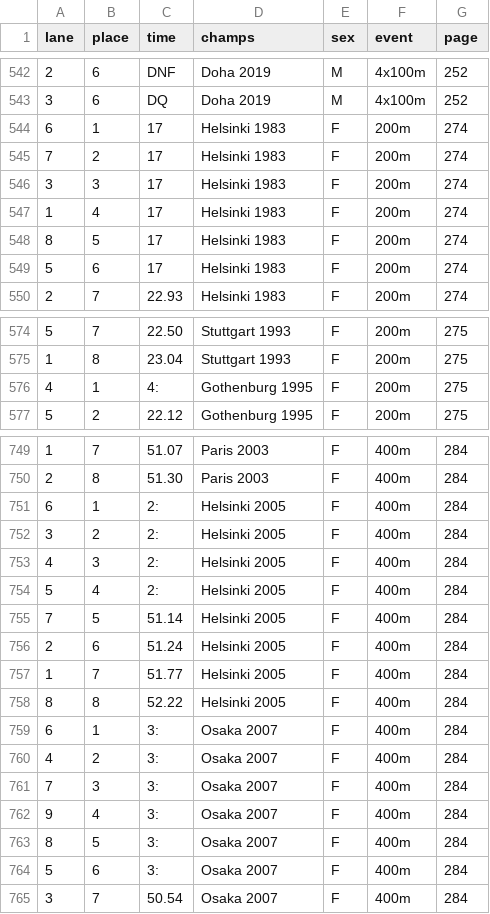
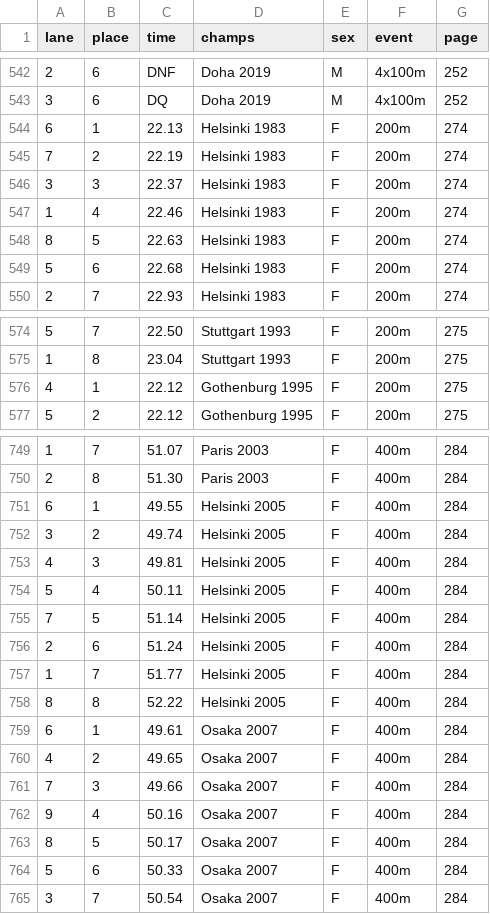
Before and after one commit to hpr/lanes, a CSV file: lanes.csv, drawn as a sheet; only a part is shown, gaps mark what is left out; the diff covers the shown part only.

Commit message:
filter long times

```diff
--- a/lanes.csv
+++ b/lanes.csv
@@ -543,8 +543,8 @@ lane,place,time,champs,sex,event,page
 3,6,DQ,Doha 2019,M,4x100m,252
-6,1,17,Helsinki 1983,F,200m,274
-7,2,17,Helsinki 1983,F,200m,274
-3,3,17,Helsinki 1983,F,200m,274
-1,4,17,Helsinki 1983,F,200m,274
-8,5,17,Helsinki 1983,F,200m,274
-5,6,17,Helsinki 1983,F,200m,274
+6,1,22.13,Helsinki 1983,F,200m,274
+7,2,22.19,Helsinki 1983,F,200m,274
+3,3,22.37,Helsinki 1983,F,200m,274
+1,4,22.46,Helsinki 1983,F,200m,274
+8,5,22.63,Helsinki 1983,F,200m,274
+5,6,22.68,Helsinki 1983,F,200m,274
 2,7,22.93,Helsinki 1983,F,200m,274
@@ -575,3 +575,3 @@ lane,place,time,champs,sex,event,page
 1,8,23.04,Stuttgart 1993,F,200m,275
-4,1,4:,Gothenburg 1995,F,200m,275
+4,1,22.12,Gothenburg 1995,F,200m,275
 5,2,22.12,Gothenburg 1995,F,200m,275
@@ -750,6 +750,6 @@ lane,place,time,champs,sex,event,page
 2,8,51.30,Paris 2003,F,400m,284
-6,1,2:,Helsinki 2005,F,400m,284
-3,2,2:,Helsinki 2005,F,400m,284
-4,3,2:,Helsinki 2005,F,400m,284
-5,4,2:,Helsinki 2005,F,400m,284
+6,1,49.55,Helsinki 2005,F,400m,284
+3,2,49.74,Helsinki 2005,F,400m,284
+4,3,49.81,Helsinki 2005,F,400m,284
+5,4,50.11,Helsinki 2005,F,400m,284
 7,5,51.14,Helsinki 2005,F,400m,284
@@ -758,8 +758,8 @@ lane,place,time,champs,sex,event,page
 8,8,52.22,Helsinki 2005,F,400m,284
-6,1,3:,Osaka 2007,F,400m,284
-4,2,3:,Osaka 2007,F,400m,284
-7,3,3:,Osaka 2007,F,400m,284
-9,4,3:,Osaka 2007,F,400m,284
-8,5,3:,Osaka 2007,F,400m,284
-5,6,3:,Osaka 2007,F,400m,284
+6,1,49.61,Osaka 2007,F,400m,284
+4,2,49.65,Osaka 2007,F,400m,284
+7,3,49.66,Osaka 2007,F,400m,284
+9,4,50.16,Osaka 2007,F,400m,284
+8,5,50.17,Osaka 2007,F,400m,284
+5,6,50.33,Osaka 2007,F,400m,284
 3,7,50.54,Osaka 2007,F,400m,284
```
Also changed, not shown: 34 edited cells elsewhere in this file, 1 other file.
